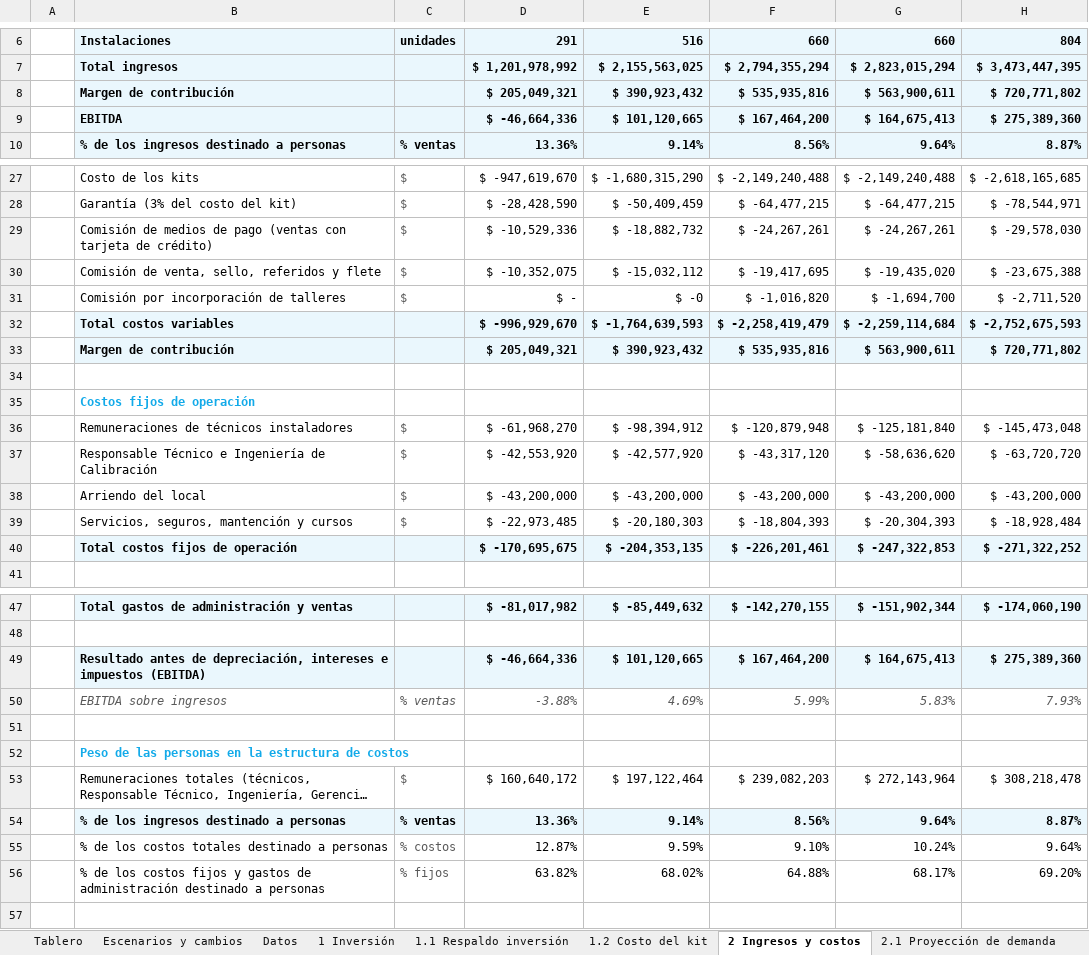
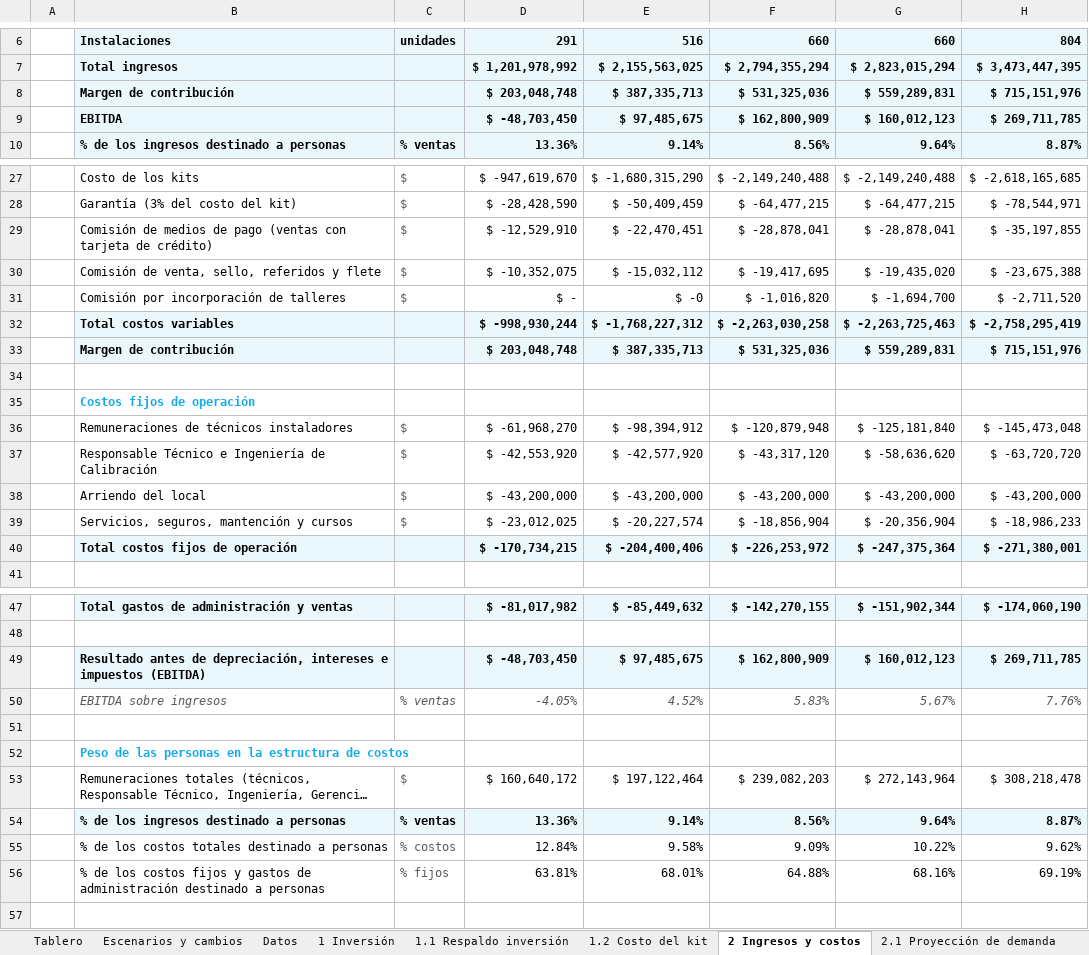
Before and after one commit to diegoaam0109-ux/lumine, an Excel workbook: integrador-2/fase-4/excel/v7_formato_curso.xlsx, sheet 2 Ingresos y costos, drawn as a sheet; only a part is shown, gaps mark what is left out; long unchanged cells end in …; values as stored, in another font and other column widths than the file's, no borders; removed rows and columns are numbered as before the commit, all else as after; the diff covers the shown part only; the diff names each change by its address in the sheet, - before the commit and + after, or states it on an @@ line.

```diff
--- a/integrador-2/fase-4/excel/v7_formato_curso.xlsx (sheet 2 Ingresos y costos)
+++ b/integrador-2/fase-4/excel/v7_formato_curso.xlsx (sheet 2 Ingresos y costos)
-row 8:  | Margen de contribución |  | $ 205,049,321 | $ 390,923,432 | $ 535,935,816 | $ 563,900,611 | $ 720,771,802
-row 9:  | EBITDA |  | $ -46,664,336 | $ 101,120,665 | $ 167,464,200 | $ 164,675,413 | $ 275,389,360
+row 8:  | Margen de contribución |  | $ 203,048,748 | $ 387,335,713 | $ 531,325,036 | $ 559,289,831 | $ 715,151,976
+row 9:  | EBITDA |  | $ -48,703,450 | $ 97,485,675 | $ 162,800,909 | $ 160,012,123 | $ 269,711,785
-D29: $ -10,529,336
+D29: $ -12,529,910
-E29: $ -18,882,732
+E29: $ -22,470,451
-F29: $ -24,267,261
+F29: $ -28,878,041
-G29: $ -24,267,261
+G29: $ -28,878,041
-H29: $ -29,578,030
+H29: $ -35,197,855
-row 32:  | Total costos variables |  | $ -996,929,670 | $ -1,764,639,593 | $ -2,258,419,479 | $ -2,259,114,684 | $ -2,752,675,593
-row 33:  | Margen de contribución |  | $ 205,049,321 | $ 390,923,432 | $ 535,935,816 | $ 563,900,611 | $ 720,771,802
+row 32:  | Total costos variables |  | $ -998,930,244 | $ -1,768,227,312 | $ -2,263,030,258 | $ -2,263,725,463 | $ -2,758,295,419
+row 33:  | Margen de contribución |  | $ 203,048,748 | $ 387,335,713 | $ 531,325,036 | $ 559,289,831 | $ 715,151,976
-D39: $ -22,973,485
+D39: $ -23,012,025
-E39: $ -20,180,303
+E39: $ -20,227,574
-F39: $ -18,804,393
+F39: $ -18,856,904
-G39: $ -20,304,393
+G39: $ -20,356,904
-H39: $ -18,928,484
+H39: $ -18,986,233
-row 40:  | Total costos fijos de operación |  | $ -170,695,675 | $ -204,353,135 | $ -226,201,461 | $ -247,322,853 | $ -271,322,252
+row 40:  | Total costos fijos de operación |  | $ -170,734,215 | $ -204,400,406 | $ -226,253,972 | $ -247,375,364 | $ -271,380,001
-row 49:  | Resultado antes de depreciación, intereses e impuestos (EBITDA) |  | $ -46,664,336 | $ 101,120,665 | $ 167,464,200 | $ 164,675,413 | $ 275,389,360
-row 50:  | EBITDA sobre ingresos | % ventas | -3.88% | 4.69% | 5.99% | 5.83% | 7.93%
+row 49:  | Resultado antes de depreciación, intereses e impuestos (EBITDA) |  | $ -48,703,450 | $ 97,485,675 | $ 162,800,909 | $ 160,012,123 | $ 269,711,785
+row 50:  | EBITDA sobre ingresos | % ventas | -4.05% | 4.52% | 5.83% | 5.67% | 7.76%
-row 55:  | % de los costos totales destinado a personas | % costos | 12.87% | 9.59% | 9.10% | 10.24% | 9.64%
-row 56:  | % de los costos fijos y gastos de administración destinado a personas | % fijos | 63.82% | 68.02% | 64.88% | 68.17% | 69.20%
+row 55:  | % de los costos totales destinado a personas | % costos | 12.84% | 9.58% | 9.09% | 10.22% | 9.62%
+row 56:  | % de los costos fijos y gastos de administración destinado a personas | % fijos | 63.81% | 68.01% | 64.88% | 68.16% | 69.19%
```
Also changed, not shown: 1 added row and 1 removed row elsewhere in this sheet, sheet Motor sensibilidad, sheet Motor financiero, sheet Motor mensual, sheet Datos del tablero, sheet A2 Caja mensual 3 años, sheet A3 Capital trabajo mensual, 18 more sheets, formulas that keep their value, charts or pictures, 9 other files.
